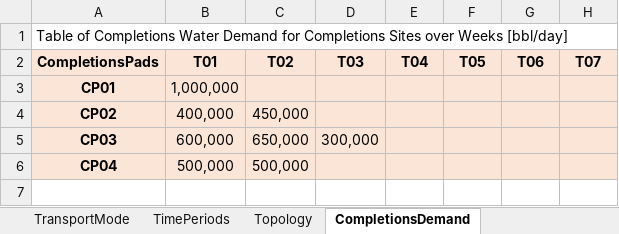
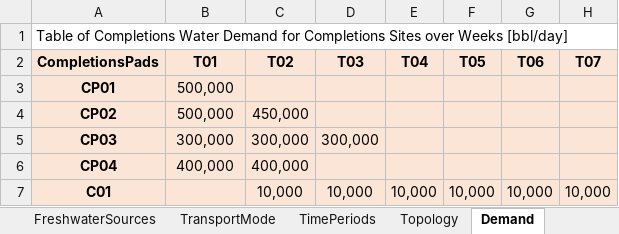
Before and after one commit to Andresj89/project-pareto, an Excel workbook: pareto/case_studies/blending_problem.xlsx, sheet Demand, drawn as a sheet; values as stored, in another font and other column widths than the file's, no borders; the diff names each change by its address in the sheet, - before the commit and + after, or states it on an @@ line.

```diff
--- a/pareto/case_studies/blending_problem.xlsx (sheet Demand)
+++ b/pareto/case_studies/blending_problem.xlsx (sheet Demand)
-sheet tab: CompletionsDemand
+sheet tab: Demand
-B3 (T01): 1,000,000
+B3 (T01): 500,000
-B4 (T01): 400,000
+B4 (T01): 500,000
-B5 (T01): 600,000
+B5 (T01): 300,000
-C5 (T02): 650,000
+C5 (T02): 300,000
-B6 (T01): 500,000
+B6 (T01): 400,000
-C6 (T02): 500,000
+C6 (T02): 400,000
+row 7: C01 |  | 10,000 | 10,000 | 10,000 | 10,000 | 10,000 | 10,000
```
Also changed, not shown: sheet TransportCapacity, sheet Topology, sheet TransportDistances, sheet TransportCost, sheet FreshWaterAvailability, sheet StorageCapacity, 1 more sheet, other sheet tabs, 2 other files.
